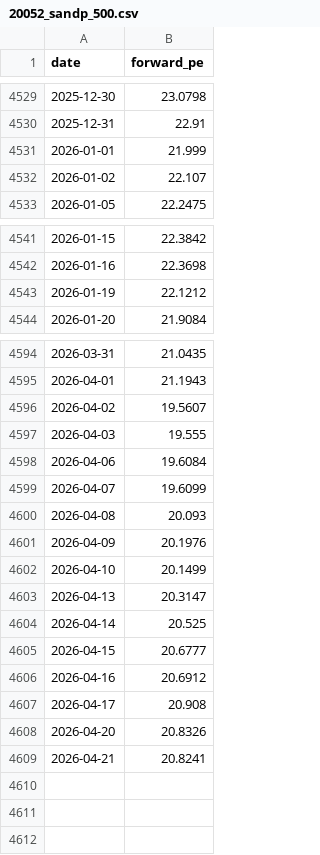
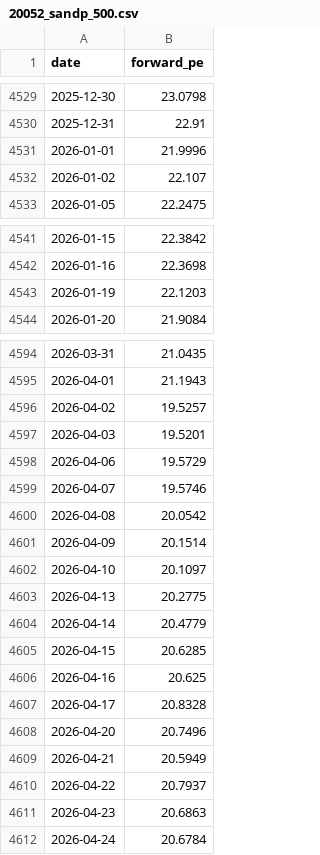
Before and after one commit to AlphaLabX1/forward-pe-viewer, a CSV file: data/20052_sandp_500.csv, drawn as a sheet; only a part is shown, gaps mark what is left out; the diff covers the shown part only.

```diff
--- a/data/20052_sandp_500.csv
+++ b/data/20052_sandp_500.csv
@@ -4530,3 +4530,3 @@ date,forward_pe
 2025-12-31,22.91
-2026-01-01,21.999
+2026-01-01,21.9996
 2026-01-02,22.107
@@ -4542,3 +4542,3 @@ date,forward_pe
 2026-01-16,22.3698
-2026-01-19,22.1212
+2026-01-19,22.1203
 2026-01-20,21.9084
@@ -4595,15 +4595,18 @@ date,forward_pe
 2026-04-01,21.1943
-2026-04-02,19.5607
-2026-04-03,19.555
-2026-04-06,19.6084
-2026-04-07,19.6099
-2026-04-08,20.093
-2026-04-09,20.1976
-2026-04-10,20.1499
-2026-04-13,20.3147
-2026-04-14,20.525
-2026-04-15,20.6777
-2026-04-16,20.6912
-2026-04-17,20.908
-2026-04-20,20.8326
-2026-04-21,20.8241
+2026-04-02,19.5257
+2026-04-03,19.5201
+2026-04-06,19.5729
+2026-04-07,19.5746
+2026-04-08,20.0542
+2026-04-09,20.1514
+2026-04-10,20.1097
+2026-04-13,20.2775
+2026-04-14,20.4779
+2026-04-15,20.6285
+2026-04-16,20.625
+2026-04-17,20.8328
+2026-04-20,20.7496
+2026-04-21,20.5949
+2026-04-22,20.7937
+2026-04-23,20.6863
+2026-04-24,20.6784
```
Also changed, not shown: 1 edited cell elsewhere in this file, data/20518_communication_services.csv, data/20519_consumer_discretionary.csv, 26 other files.
